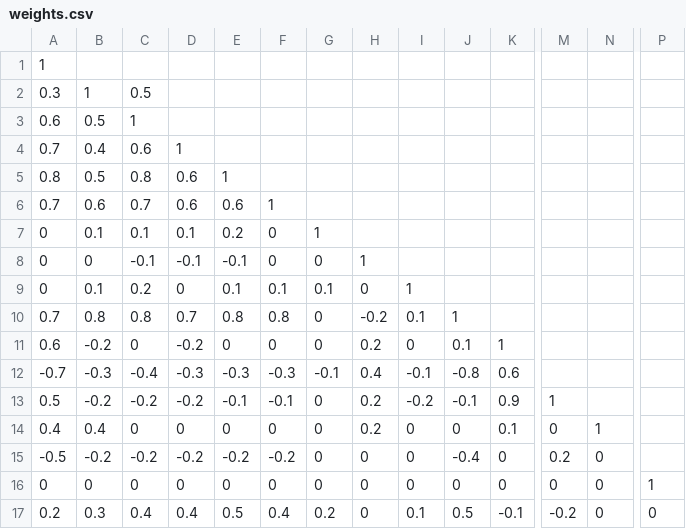
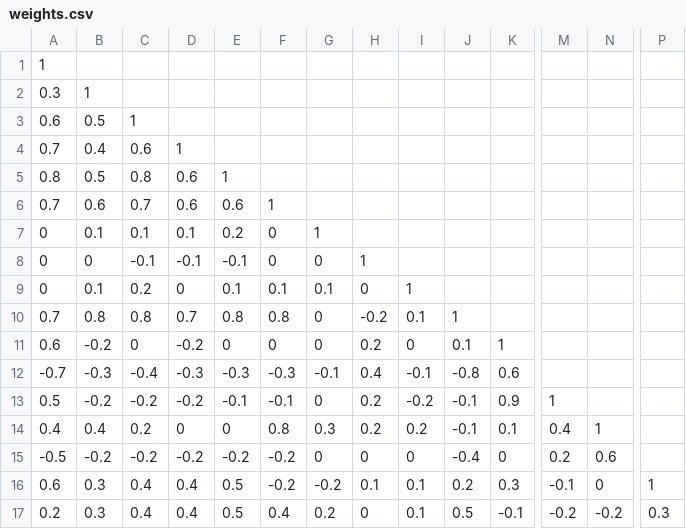
Before and after one commit to ErickWhiteDev/COMAP_2023, a CSV file: src/weights.csv, drawn as a sheet; only a part is shown, gaps mark what is left out; removed rows and columns are numbered as before the commit, all else as after; rows hold the shown columns only; the diff names each change by its address in the sheet, - before the commit and + after, or states it on an @@ line.

Commit message:
Updated weights

```diff
--- a/src/weights.csv
+++ b/src/weights.csv
-C2: 0.5
+C2: (empty)
-C14: 0
+C14: 0.2
-F14: 0
+F14: 0.8
-G14: 0
+G14: 0.3
-I14: 0
+I14: 0.2
-J14: 0
+J14: -0.1
-M14: 0
+M14: 0.4
-N15: 0
+N15: 0.6
-row 16: 0 | 0 | 0 | 0 | 0 | 0 | 0 | 0 | 0 | 0 | 0 | 0 | 0 | 1
+row 16: 0.6 | 0.3 | 0.4 | 0.4 | 0.5 | -0.2 | -0.2 | 0.1 | 0.1 | 0.2 | 0.3 | -0.1 | 0 | 1
-N17: 0
+N17: -0.2
-P17: 0
+P17: 0.3
```
